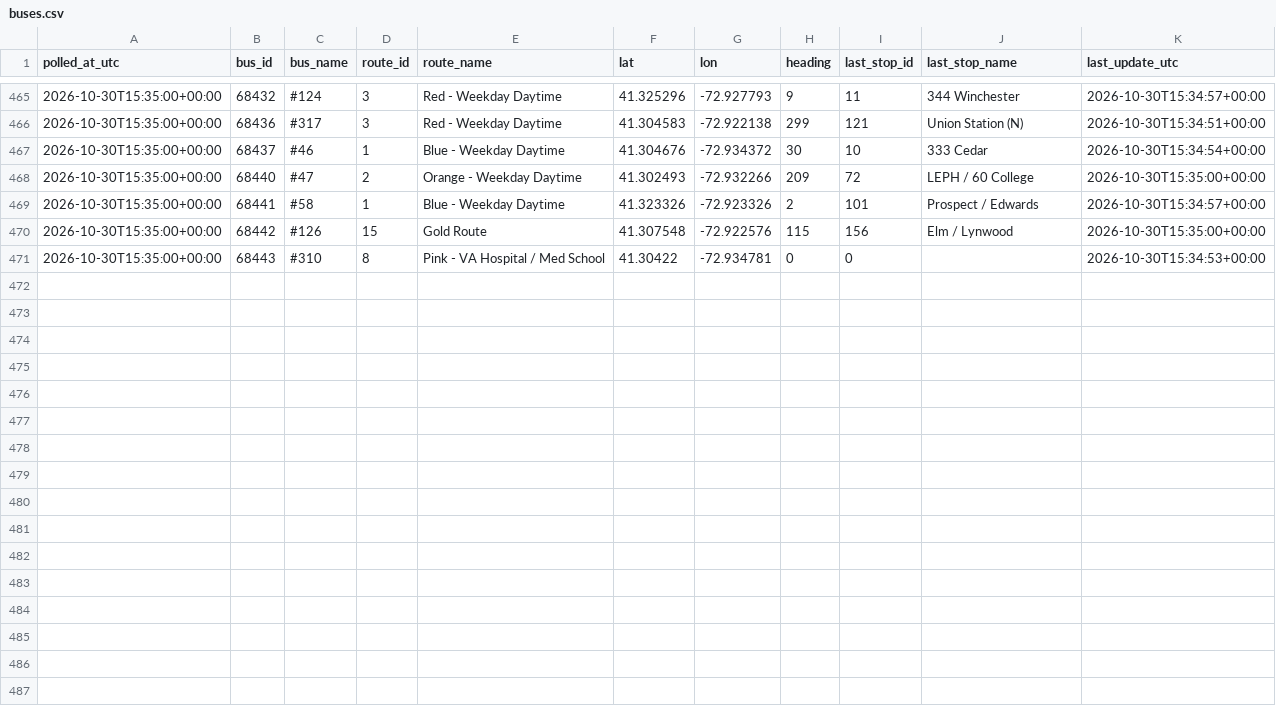
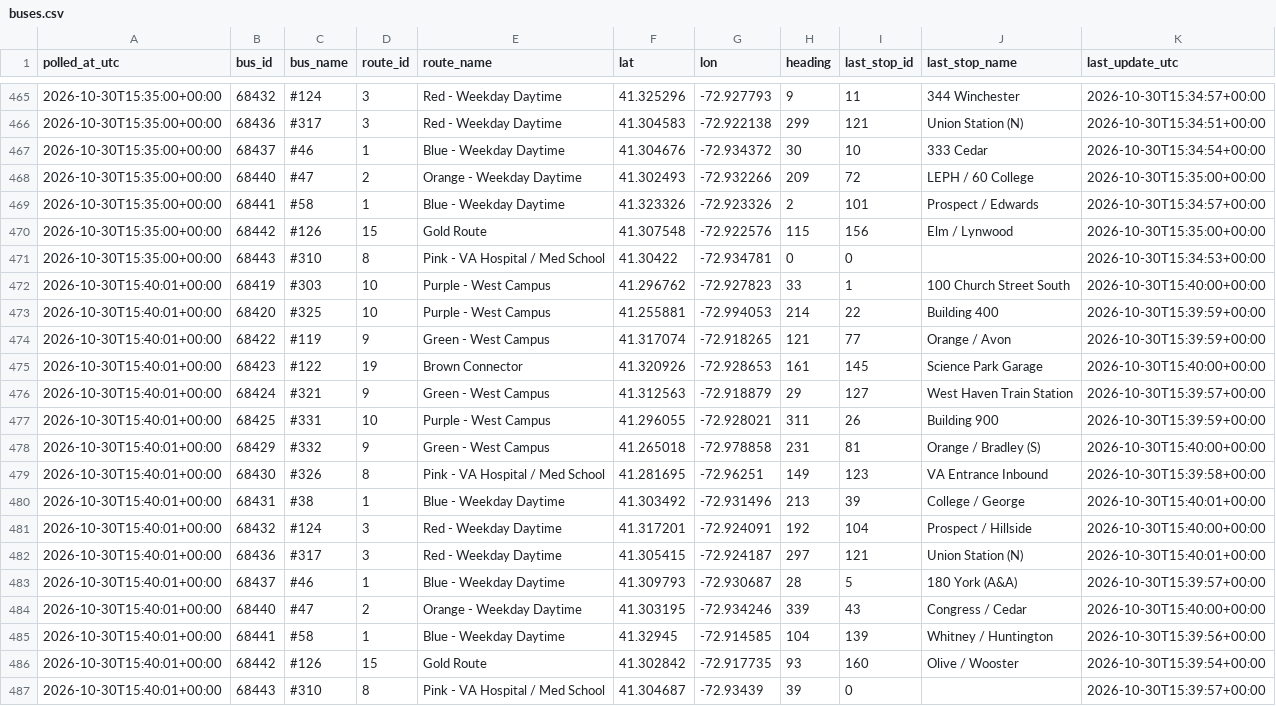
Before and after one commit to vchen017/downtowner-recorder, a CSV file: data/2026-10-30/buses.csv, drawn as a sheet; only a part is shown, gaps mark what is left out; the diff names each change by its address in the sheet, - before the commit and + after, or states it on an @@ line.

```diff
--- a/data/2026-10-30/buses.csv
+++ b/data/2026-10-30/buses.csv
+row 472: 2026-10-30T15:40:01+00:00 | 68419 | #303 | 10 | Purple - West Campus | 41.296762 | -72.927823 | 33 | 1 | 100 Church Street South | 2026-10-30T15:40:00+00:00
+row 473: 2026-10-30T15:40:01+00:00 | 68420 | #325 | 10 | Purple - West Campus | 41.255881 | -72.994053 | 214 | 22 | Building 400 | 2026-10-30T15:39:59+00:00
+row 474: 2026-10-30T15:40:01+00:00 | 68422 | #119 | 9 | Green - West Campus | 41.317074 | -72.918265 | 121 | 77 | Orange / Avon | 2026-10-30T15:39:59+00:00
+row 475: 2026-10-30T15:40:01+00:00 | 68423 | #122 | 19 | Brown Connector | 41.320926 | -72.928653 | 161 | 145 | Science Park Garage | 2026-10-30T15:40:00+00:00
+row 476: 2026-10-30T15:40:01+00:00 | 68424 | #321 | 9 | Green - West Campus | 41.312563 | -72.918879 | 29 | 127 | West Haven Train Station | 2026-10-30T15:39:57+00:00
+row 477: 2026-10-30T15:40:01+00:00 | 68425 | #331 | 10 | Purple - West Campus | 41.296055 | -72.928021 | 311 | 26 | Building 900 | 2026-10-30T15:39:59+00:00
+row 478: 2026-10-30T15:40:01+00:00 | 68429 | #332 | 9 | Green - West Campus | 41.265018 | -72.978858 | 231 | 81 | Orange / Bradley (S) | 2026-10-30T15:40:00+00:00
+row 479: 2026-10-30T15:40:01+00:00 | 68430 | #326 | 8 | Pink - VA Hospital / Med School | 41.281695 | -72.96251 | 149 | 123 | VA Entrance Inbound | 2026-10-30T15:39:58+00:00
+row 480: 2026-10-30T15:40:01+00:00 | 68431 | #38 | 1 | Blue - Weekday Daytime | 41.303492 | -72.931496 | 213 | 39 | College / George | 2026-10-30T15:40:01+00:00
+row 481: 2026-10-30T15:40:01+00:00 | 68432 | #124 | 3 | Red - Weekday Daytime | 41.317201 | -72.924091 | 192 | 104 | Prospect / Hillside | 2026-10-30T15:40:00+00:00
+row 482: 2026-10-30T15:40:01+00:00 | 68436 | #317 | 3 | Red - Weekday Daytime | 41.305415 | -72.924187 | 297 | 121 | Union Station (N) | 2026-10-30T15:40:01+00:00
+row 483: 2026-10-30T15:40:01+00:00 | 68437 | #46 | 1 | Blue - Weekday Daytime | 41.309793 | -72.930687 | 28 | 5 | 180 York (A&A) | 2026-10-30T15:39:57+00:00
+row 484: 2026-10-30T15:40:01+00:00 | 68440 | #47 | 2 | Orange - Weekday Daytime | 41.303195 | -72.934246 | 339 | 43 | Congress / Cedar | 2026-10-30T15:40:00+00:00
+row 485: 2026-10-30T15:40:01+00:00 | 68441 | #58 | 1 | Blue - Weekday Daytime | 41.32945 | -72.914585 | 104 | 139 | Whitney / Huntington | 2026-10-30T15:39:56+00:00
+row 486: 2026-10-30T15:40:01+00:00 | 68442 | #126 | 15 | Gold Route | 41.302842 | -72.917735 | 93 | 160 | Olive / Wooster | 2026-10-30T15:39:54+00:00
+row 487: 2026-10-30T15:40:01+00:00 | 68443 | #310 | 8 | Pink - VA Hospital / Med School | 41.304687 | -72.93439 | 39 | 0 |  | 2026-10-30T15:39:57+00:00
```
Also changed, not shown: data/2026-10-30/announcements.csv, data/2026-10-30/route_status.csv, 1 other file.
